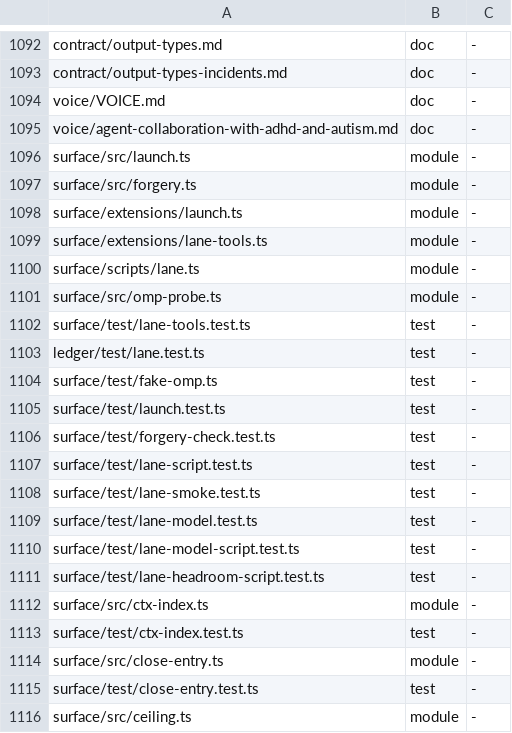
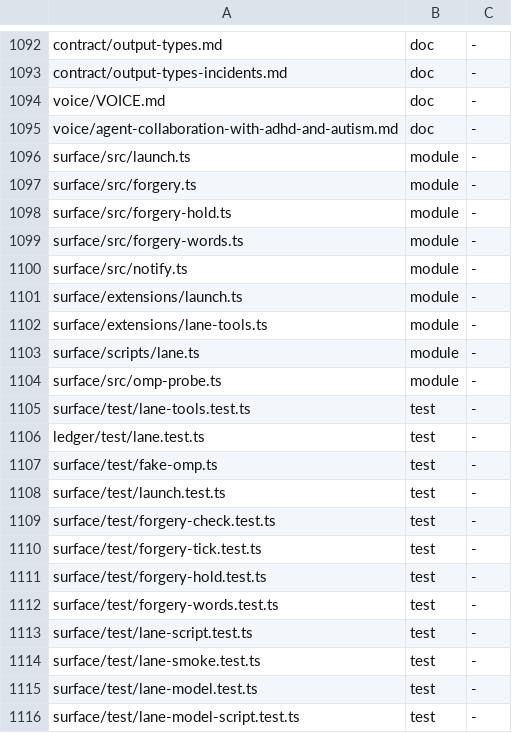
Before and after one commit to loadedsith/agent-system-2.0, a TSV file: install/manifest.tsv, drawn as a sheet; only a part is shown, gaps mark what is left out; the shorter side is filled out with more unchanged rows.

Commit message:
surface: forgery alarm, hold, launch check and Jo's confirm/reverse words (loud forgery detection D3-D5)

```diff
--- a/install/manifest.tsv
+++ b/install/manifest.tsv
@@ -1097,2 +1097,5 @@ surface/src/launch.ts	module	-
 surface/src/forgery.ts	module	-
+surface/src/forgery-hold.ts	module	-
+surface/src/forgery-words.ts	module	-
+surface/src/notify.ts	module	-
 surface/extensions/launch.ts	module	-
@@ -1106,2 +1109,5 @@ surface/test/launch.test.ts	test	-
 surface/test/forgery-check.test.ts	test	-
+surface/test/forgery-tick.test.ts	test	-
+surface/test/forgery-hold.test.ts	test	-
+surface/test/forgery-words.test.ts	test	-
 surface/test/lane-script.test.ts	test	-
```
Also changed, not shown: 19 other files.
